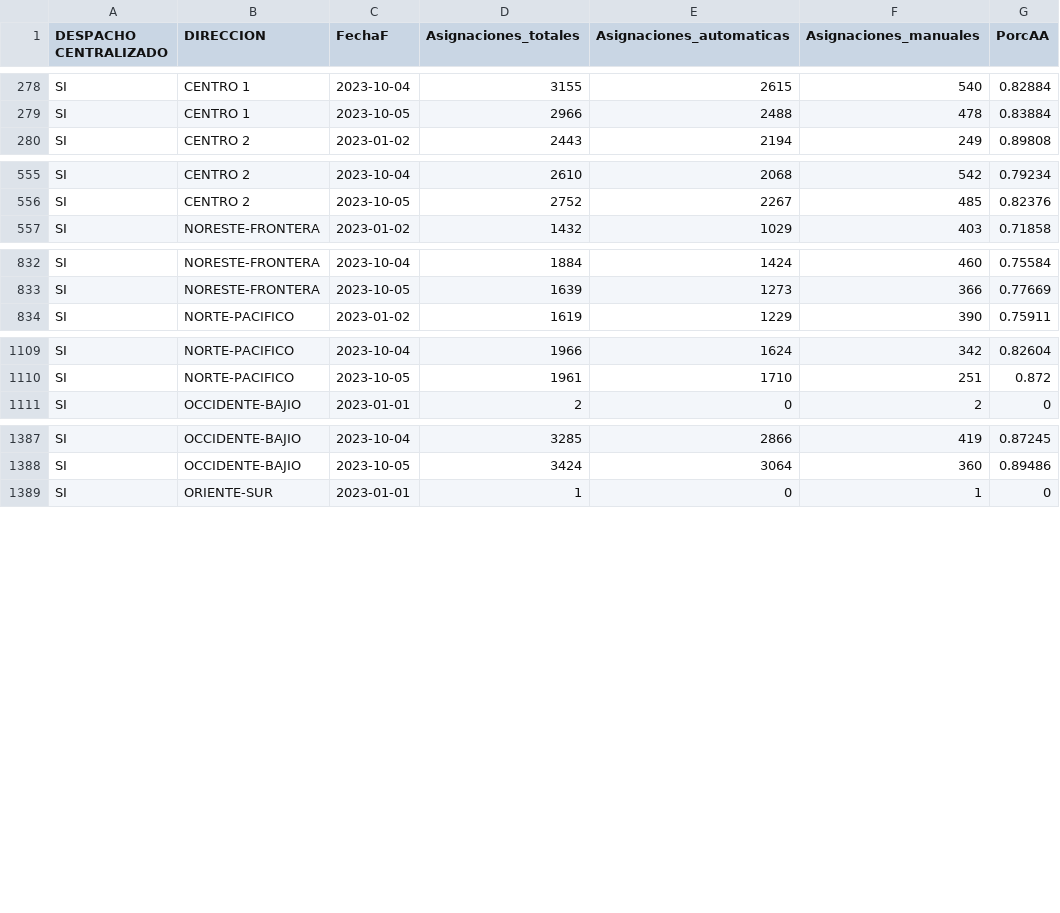
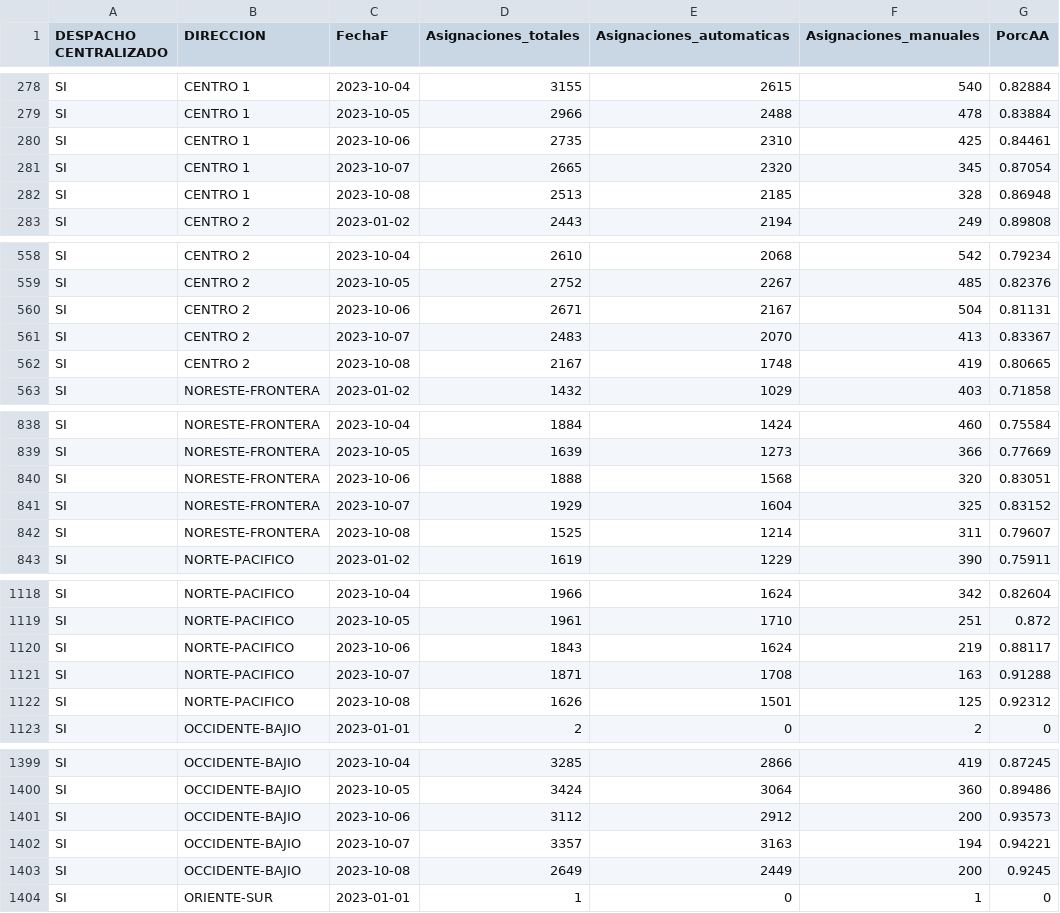
Before and after one commit to tpmineriadatos/tpmineriadatos.github.io, a CSV file: MineriaDD/fuentes/AA_Direccion.csv, drawn as a sheet; only a part is shown, gaps mark what is left out; the diff covers the shown part only; the diff names each change by its address in the sheet, - before the commit and + after, or states it on an @@ line.

```diff
--- a/MineriaDD/fuentes/AA_Direccion.csv
+++ b/MineriaDD/fuentes/AA_Direccion.csv
+row 280: SI | CENTRO 1 | 2023-10-06 | 2735 | 2310 | 425 | 0.84461
+row 281: SI | CENTRO 1 | 2023-10-07 | 2665 | 2320 | 345 | 0.87054
+row 282: SI | CENTRO 1 | 2023-10-08 | 2513 | 2185 | 328 | 0.86948
+row 560: SI | CENTRO 2 | 2023-10-06 | 2671 | 2167 | 504 | 0.81131
+row 561: SI | CENTRO 2 | 2023-10-07 | 2483 | 2070 | 413 | 0.83367
+row 562: SI | CENTRO 2 | 2023-10-08 | 2167 | 1748 | 419 | 0.80665
+row 840: SI | NORESTE-FRONTERA | 2023-10-06 | 1888 | 1568 | 320 | 0.83051
+row 841: SI | NORESTE-FRONTERA | 2023-10-07 | 1929 | 1604 | 325 | 0.83152
+row 842: SI | NORESTE-FRONTERA | 2023-10-08 | 1525 | 1214 | 311 | 0.79607
+row 1120: SI | NORTE-PACIFICO | 2023-10-06 | 1843 | 1624 | 219 | 0.88117
+row 1121: SI | NORTE-PACIFICO | 2023-10-07 | 1871 | 1708 | 163 | 0.91288
+row 1122: SI | NORTE-PACIFICO | 2023-10-08 | 1626 | 1501 | 125 | 0.92312
+row 1401: SI | OCCIDENTE-BAJIO | 2023-10-06 | 3112 | 2912 | 200 | 0.93573
+row 1402: SI | OCCIDENTE-BAJIO | 2023-10-07 | 3357 | 3163 | 194 | 0.94221
+row 1403: SI | OCCIDENTE-BAJIO | 2023-10-08 | 2649 | 2449 | 200 | 0.9245
```
Also changed, not shown: 3 added rows elsewhere in this file, MineriaDD/fuentes/AA_Plaza.csv, MineriaDD/fuentes/AA_Region.csv, 19 other files.
